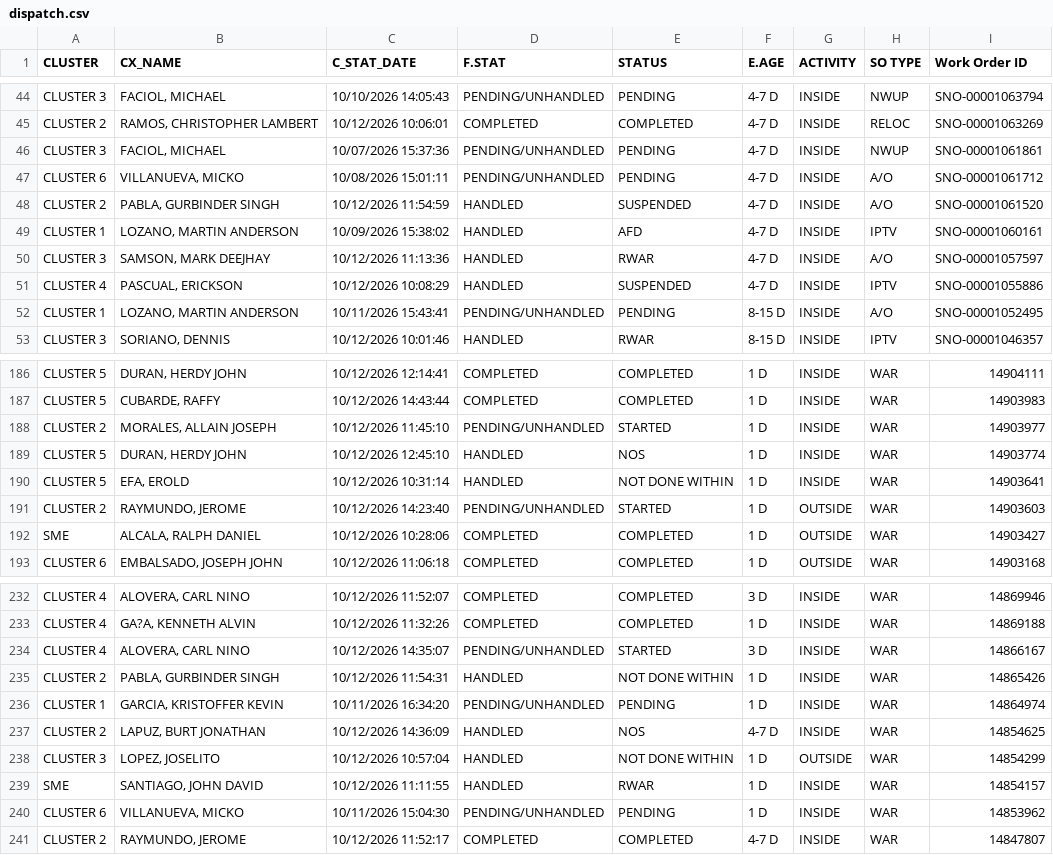
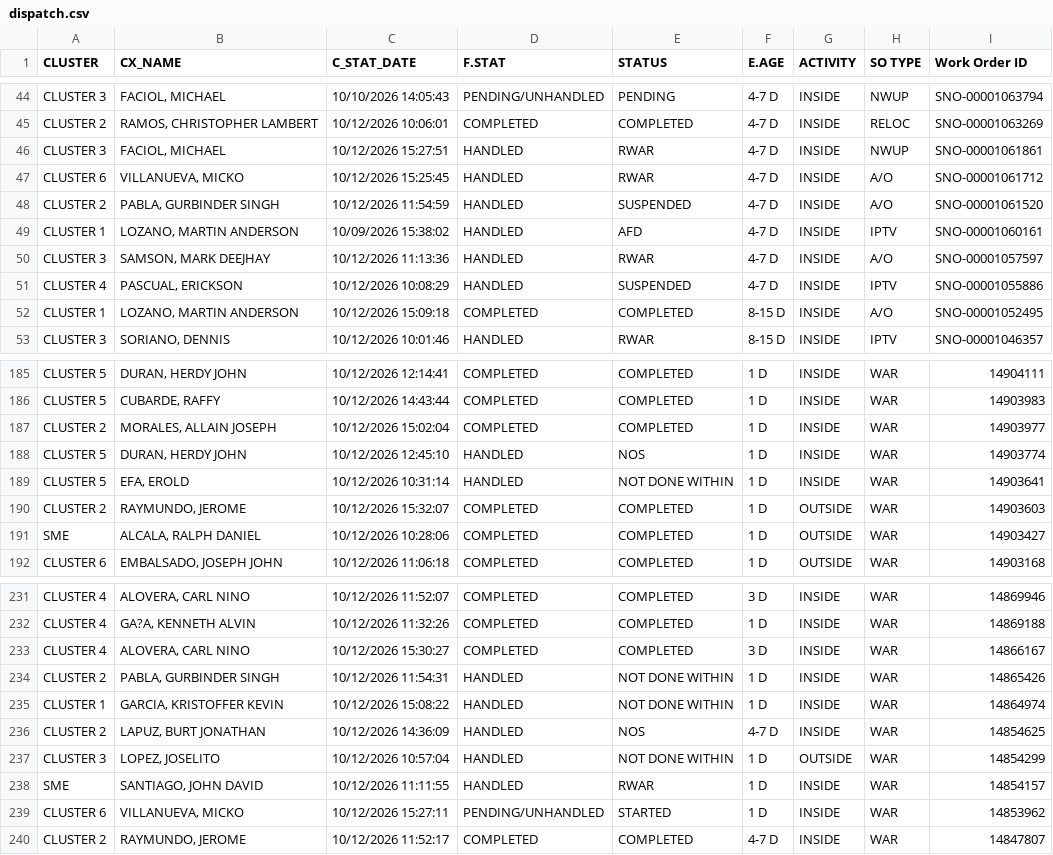
Before and after one commit to ReportsHub/CXSDA-Dispatch-Dashboard, a CSV file: data/dispatch.csv, drawn as a sheet; only a part is shown, gaps mark what is left out; the diff covers the shown part only.

```diff
--- a/data/dispatch.csv
+++ b/data/dispatch.csv
@@ -45,4 +45,4 @@ CLUSTER 3,"FACIOL, MICHAEL",10/10/2026 14:05:43,PENDING/UNHANDLED,PENDING,4-7 D,
 CLUSTER 2,"RAMOS, CHRISTOPHER LAMBERT",10/12/2026 10:06:01,COMPLETED,COMPLETED,4-7 D,INSIDE,RELOC,SNO-00001063269
-CLUSTER 3,"FACIOL, MICHAEL",10/07/2026 15:37:36,PENDING/UNHANDLED,PENDING,4-7 D,INSIDE,NWUP,SNO-00001061861
-CLUSTER 6,"VILLANUEVA, MICKO",10/08/2026 15:01:11,PENDING/UNHANDLED,PENDING,4-7 D,INSIDE,A/O,SNO-00001061712
+CLUSTER 3,"FACIOL, MICHAEL",10/12/2026 15:27:51,HANDLED,RWAR,4-7 D,INSIDE,NWUP,SNO-00001061861
+CLUSTER 6,"VILLANUEVA, MICKO",10/12/2026 15:25:45,HANDLED,RWAR,4-7 D,INSIDE,A/O,SNO-00001061712
 CLUSTER 2,"PABLA, GURBINDER SINGH",10/12/2026 11:54:59,HANDLED,SUSPENDED,4-7 D,INSIDE,A/O,SNO-00001061520
@@ -51,3 +51,3 @@ CLUSTER 3,"SAMSON, MARK DEEJHAY",10/12/2026 11:13:36,HANDLED,RWAR,4-7 D,INSIDE,A
 CLUSTER 4,"PASCUAL, ERICKSON",10/12/2026 10:08:29,HANDLED,SUSPENDED,4-7 D,INSIDE,IPTV,SNO-00001055886
-CLUSTER 1,"LOZANO, MARTIN ANDERSON",10/11/2026 15:43:41,PENDING/UNHANDLED,PENDING,8-15 D,INSIDE,A/O,SNO-00001052495
+CLUSTER 1,"LOZANO, MARTIN ANDERSON",10/12/2026 15:09:18,COMPLETED,COMPLETED,8-15 D,INSIDE,A/O,SNO-00001052495
 CLUSTER 3,"SORIANO, DENNIS",10/12/2026 10:01:46,HANDLED,RWAR,8-15 D,INSIDE,IPTV,SNO-00001046357
@@ -187,6 +186,6 @@ CLUSTER 5,"DURAN, HERDY JOHN",10/12/2026 12:14:41,COMPLETED,COMPLETED,1 D,INSIDE
 CLUSTER 5,"CUBARDE, RAFFY",10/12/2026 14:43:44,COMPLETED,COMPLETED,1 D,INSIDE,WAR,14903983
-CLUSTER 2,"MORALES, ALLAIN JOSEPH",10/12/2026 11:45:10,PENDING/UNHANDLED,STARTED,1 D,INSIDE,WAR,14903977
+CLUSTER 2,"MORALES, ALLAIN JOSEPH",10/12/2026 15:02:04,COMPLETED,COMPLETED,1 D,INSIDE,WAR,14903977
 CLUSTER 5,"DURAN, HERDY JOHN",10/12/2026 12:45:10,HANDLED,NOS,1 D,INSIDE,WAR,14903774
 CLUSTER 5,"EFA, EROLD",10/12/2026 10:31:14,HANDLED,NOT DONE WITHIN,1 D,INSIDE,WAR,14903641
-CLUSTER 2,"RAYMUNDO, JEROME",10/12/2026 14:23:40,PENDING/UNHANDLED,STARTED,1 D,OUTSIDE,WAR,14903603
+CLUSTER 2,"RAYMUNDO, JEROME",10/12/2026 15:32:07,COMPLETED,COMPLETED,1 D,OUTSIDE,WAR,14903603
 SME,"ALCALA, RALPH DANIEL",10/12/2026 10:28:06,COMPLETED,COMPLETED,1 D,OUTSIDE,WAR,14903427
@@ -233,5 +232,5 @@ CLUSTER 4,"ALOVERA, CARL NINO",10/12/2026 11:52:07,COMPLETED,COMPLETED,3 D,INSID
 CLUSTER 4,"GA?A, KENNETH ALVIN",10/12/2026 11:32:26,COMPLETED,COMPLETED,1 D,INSIDE,WAR,14869188
-CLUSTER 4,"ALOVERA, CARL NINO",10/12/2026 14:35:07,PENDING/UNHANDLED,STARTED,3 D,INSIDE,WAR,14866167
+CLUSTER 4,"ALOVERA, CARL NINO",10/12/2026 15:30:27,COMPLETED,COMPLETED,3 D,INSIDE,WAR,14866167
 CLUSTER 2,"PABLA, GURBINDER SINGH",10/12/2026 11:54:31,HANDLED,NOT DONE WITHIN,1 D,INSIDE,WAR,14865426
-CLUSTER 1,"GARCIA, KRISTOFFER KEVIN",10/11/2026 16:34:20,PENDING/UNHANDLED,PENDING,1 D,INSIDE,WAR,14864974
+CLUSTER 1,"GARCIA, KRISTOFFER KEVIN",10/12/2026 15:08:22,HANDLED,NOT DONE WITHIN,1 D,INSIDE,WAR,14864974
 CLUSTER 2,"LAPUZ, BURT JONATHAN",10/12/2026 14:36:09,HANDLED,NOS,4-7 D,INSIDE,WAR,14854625
@@ -239,3 +238,3 @@ CLUSTER 3,"LOPEZ, JOSELITO",10/12/2026 10:57:04,HANDLED,NOT DONE WITHIN,1 D,OUTS
 SME,"SANTIAGO, JOHN DAVID",10/12/2026 11:11:55,HANDLED,RWAR,1 D,INSIDE,WAR,14854157
-CLUSTER 6,"VILLANUEVA, MICKO",10/11/2026 15:04:30,PENDING/UNHANDLED,PENDING,1 D,INSIDE,WAR,14853962
+CLUSTER 6,"VILLANUEVA, MICKO",10/12/2026 15:27:11,PENDING/UNHANDLED,STARTED,1 D,INSIDE,WAR,14853962
 CLUSTER 2,"RAYMUNDO, JEROME",10/12/2026 11:52:17,COMPLETED,COMPLETED,4-7 D,INSIDE,WAR,14847807
```
Also changed, not shown: 1 removed row and 78 edited cells elsewhere in this file.
